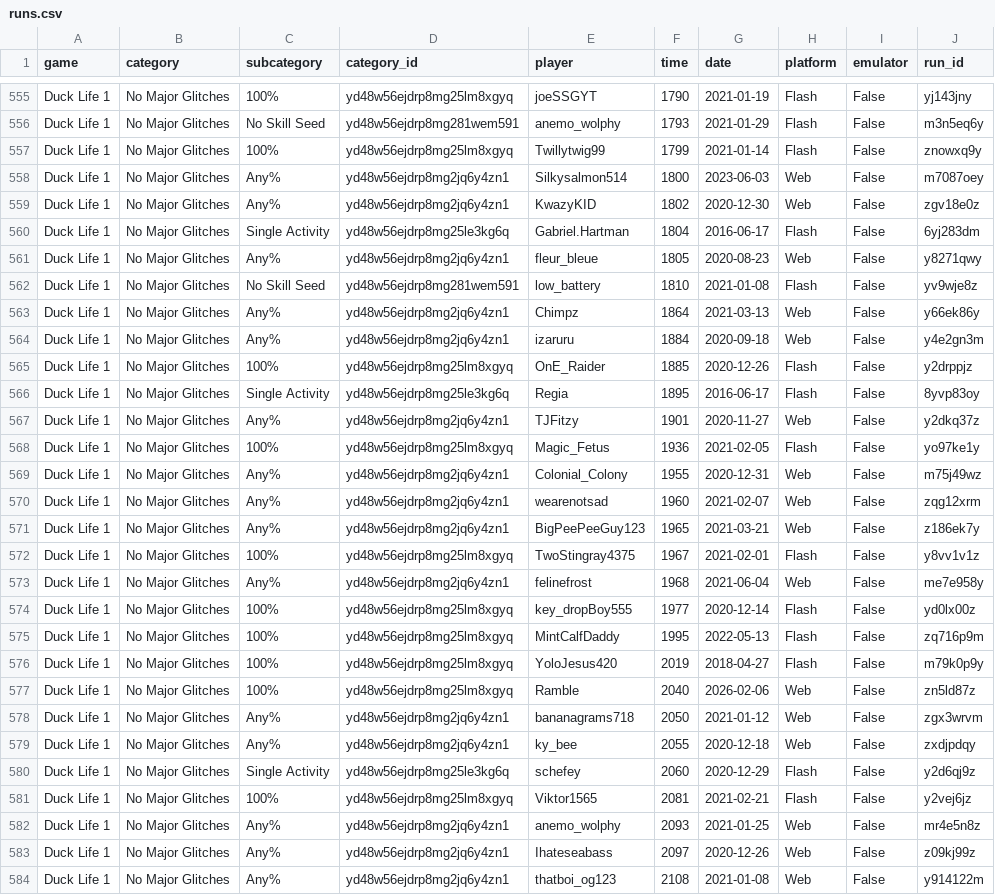
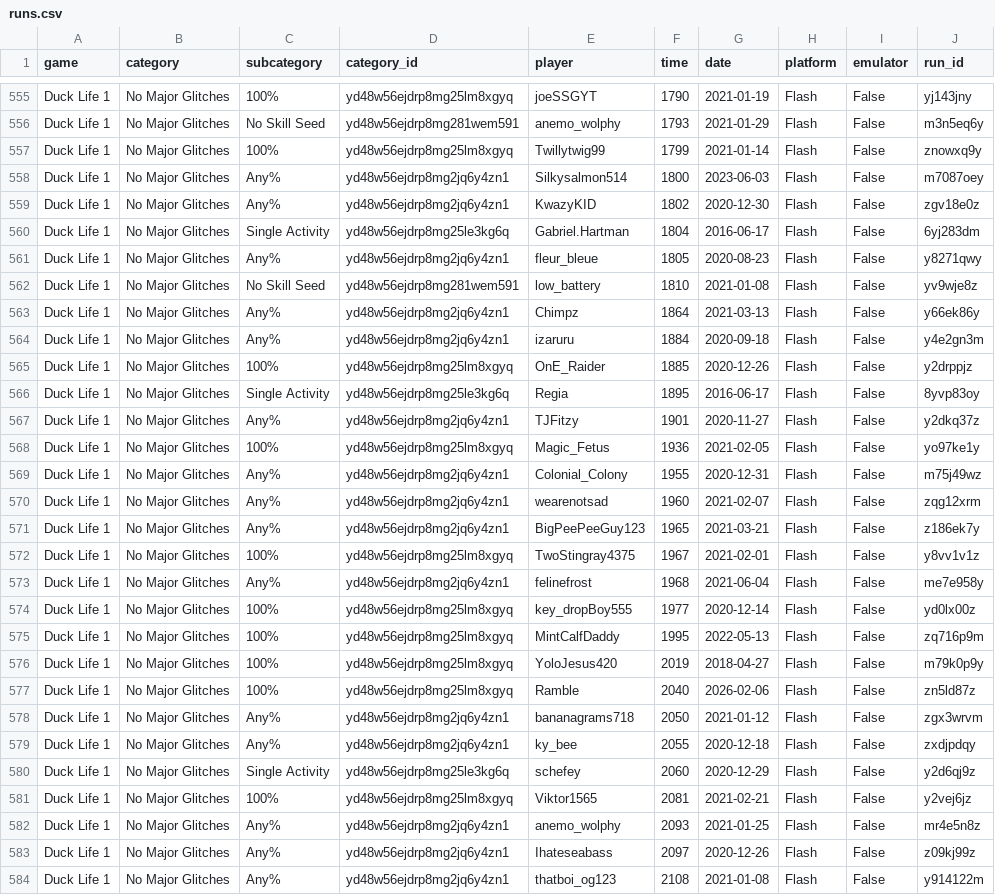
Before and after one commit to Caarda/dlbb, a CSV file: output/runs.csv, drawn as a sheet; only a part is shown, gaps mark what is left out; the diff covers the shown part only.

```diff
--- a/output/runs.csv
+++ b/output/runs.csv
@@ -557,18 +557,18 @@ Duck Life 1,No Major Glitches,No Skill Seed,yd48w56ejdrp8mg281wem591,anemo_wolph
 Duck Life 1,No Major Glitches,100%,yd48w56ejdrp8mg25lm8xgyq,Twillytwig99,1799,2021-01-14,Flash,False,znowxq9y
-Duck Life 1,No Major Glitches,Any%,yd48w56ejdrp8mg2jq6y4zn1,Silkysalmon514,1800,2023-06-03,Web,False,m7087oey
-Duck Life 1,No Major Glitches,Any%,yd48w56ejdrp8mg2jq6y4zn1,KwazyKID,1802,2020-12-30,Web,False,zgv18e0z
+Duck Life 1,No Major Glitches,Any%,yd48w56ejdrp8mg2jq6y4zn1,Silkysalmon514,1800,2023-06-03,Flash,False,m7087oey
+Duck Life 1,No Major Glitches,Any%,yd48w56ejdrp8mg2jq6y4zn1,KwazyKID,1802,2020-12-30,Flash,False,zgv18e0z
 Duck Life 1,No Major Glitches,Single Activity,yd48w56ejdrp8mg25le3kg6q,Gabriel.Hartman,1804,2016-06-17,Flash,False,6yj283dm
-Duck Life 1,No Major Glitches,Any%,yd48w56ejdrp8mg2jq6y4zn1,fleur_bleue,1805,2020-08-23,Web,False,y8271qwy
+Duck Life 1,No Major Glitches,Any%,yd48w56ejdrp8mg2jq6y4zn1,fleur_bleue,1805,2020-08-23,Flash,False,y8271qwy
 Duck Life 1,No Major Glitches,No Skill Seed,yd48w56ejdrp8mg281wem591,low_battery,1810,2021-01-08,Flash,False,yv9wje8z
-Duck Life 1,No Major Glitches,Any%,yd48w56ejdrp8mg2jq6y4zn1,Chimpz,1864,2021-03-13,Web,False,y66ek86y
-Duck Life 1,No Major Glitches,Any%,yd48w56ejdrp8mg2jq6y4zn1,izaruru,1884,2020-09-18,Web,False,y4e2gn3m
+Duck Life 1,No Major Glitches,Any%,yd48w56ejdrp8mg2jq6y4zn1,Chimpz,1864,2021-03-13,Flash,False,y66ek86y
+Duck Life 1,No Major Glitches,Any%,yd48w56ejdrp8mg2jq6y4zn1,izaruru,1884,2020-09-18,Flash,False,y4e2gn3m
 Duck Life 1,No Major Glitches,100%,yd48w56ejdrp8mg25lm8xgyq,OnE_Raider,1885,2020-12-26,Flash,False,y2drppjz
 Duck Life 1,No Major Glitches,Single Activity,yd48w56ejdrp8mg25le3kg6q,Regia,1895,2016-06-17,Flash,False,8yvp83oy
-Duck Life 1,No Major Glitches,Any%,yd48w56ejdrp8mg2jq6y4zn1,TJFitzy,1901,2020-11-27,Web,False,y2dkq37z
+Duck Life 1,No Major Glitches,Any%,yd48w56ejdrp8mg2jq6y4zn1,TJFitzy,1901,2020-11-27,Flash,False,y2dkq37z
 Duck Life 1,No Major Glitches,100%,yd48w56ejdrp8mg25lm8xgyq,Magic_Fetus,1936,2021-02-05,Flash,False,yo97ke1y
-Duck Life 1,No Major Glitches,Any%,yd48w56ejdrp8mg2jq6y4zn1,Colonial_Colony,1955,2020-12-31,Web,False,m75j49wz
-Duck Life 1,No Major Glitches,Any%,yd48w56ejdrp8mg2jq6y4zn1,wearenotsad,1960,2021-02-07,Web,False,zqg12xrm
-Duck Life 1,No Major Glitches,Any%,yd48w56ejdrp8mg2jq6y4zn1,BigPeePeeGuy123,1965,2021-03-21,Web,False,z186ek7y
+Duck Life 1,No Major Glitches,Any%,yd48w56ejdrp8mg2jq6y4zn1,Colonial_Colony,1955,2020-12-31,Flash,False,m75j49wz
+Duck Life 1,No Major Glitches,Any%,yd48w56ejdrp8mg2jq6y4zn1,wearenotsad,1960,2021-02-07,Flash,False,zqg12xrm
+Duck Life 1,No Major Glitches,Any%,yd48w56ejdrp8mg2jq6y4zn1,BigPeePeeGuy123,1965,2021-03-21,Flash,False,z186ek7y
 Duck Life 1,No Major Glitches,100%,yd48w56ejdrp8mg25lm8xgyq,TwoStingray4375,1967,2021-02-01,Flash,False,y8vv1v1z
-Duck Life 1,No Major Glitches,Any%,yd48w56ejdrp8mg2jq6y4zn1,felinefrost,1968,2021-06-04,Web,False,me7e958y
+Duck Life 1,No Major Glitches,Any%,yd48w56ejdrp8mg2jq6y4zn1,felinefrost,1968,2021-06-04,Flash,False,me7e958y
 Duck Life 1,No Major Glitches,100%,yd48w56ejdrp8mg25lm8xgyq,key_dropBoy555,1977,2020-12-14,Flash,False,yd0lx00z
@@ -576,9 +576,9 @@ Duck Life 1,No Major Glitches,100%,yd48w56ejdrp8mg25lm8xgyq,MintCalfDaddy,1995,2
 Duck Life 1,No Major Glitches,100%,yd48w56ejdrp8mg25lm8xgyq,YoloJesus420,2019,2018-04-27,Flash,False,m79k0p9y
-Duck Life 1,No Major Glitches,100%,yd48w56ejdrp8mg25lm8xgyq,Ramble,2040,2026-02-06,Web,False,zn5ld87z
-Duck Life 1,No Major Glitches,Any%,yd48w56ejdrp8mg2jq6y4zn1,bananagrams718,2050,2021-01-12,Web,False,zgx3wrvm
-Duck Life 1,No Major Glitches,Any%,yd48w56ejdrp8mg2jq6y4zn1,ky_bee,2055,2020-12-18,Web,False,zxdjpdqy
+Duck Life 1,No Major Glitches,100%,yd48w56ejdrp8mg25lm8xgyq,Ramble,2040,2026-02-06,Flash,False,zn5ld87z
+Duck Life 1,No Major Glitches,Any%,yd48w56ejdrp8mg2jq6y4zn1,bananagrams718,2050,2021-01-12,Flash,False,zgx3wrvm
+Duck Life 1,No Major Glitches,Any%,yd48w56ejdrp8mg2jq6y4zn1,ky_bee,2055,2020-12-18,Flash,False,zxdjpdqy
 Duck Life 1,No Major Glitches,Single Activity,yd48w56ejdrp8mg25le3kg6q,schefey,2060,2020-12-29,Flash,False,y2d6qj9z
 Duck Life 1,No Major Glitches,100%,yd48w56ejdrp8mg25lm8xgyq,Viktor1565,2081,2021-02-21,Flash,False,y2vej6jz
-Duck Life 1,No Major Glitches,Any%,yd48w56ejdrp8mg2jq6y4zn1,anemo_wolphy,2093,2021-01-25,Web,False,mr4e5n8z
-Duck Life 1,No Major Glitches,Any%,yd48w56ejdrp8mg2jq6y4zn1,Ihateseabass,2097,2020-12-26,Web,False,z09kj99z
-Duck Life 1,No Major Glitches,Any%,yd48w56ejdrp8mg2jq6y4zn1,thatboi_og123,2108,2021-01-08,Web,False,y914122m
+Duck Life 1,No Major Glitches,Any%,yd48w56ejdrp8mg2jq6y4zn1,anemo_wolphy,2093,2021-01-25,Flash,False,mr4e5n8z
+Duck Life 1,No Major Glitches,Any%,yd48w56ejdrp8mg2jq6y4zn1,Ihateseabass,2097,2020-12-26,Flash,False,z09kj99z
+Duck Life 1,No Major Glitches,Any%,yd48w56ejdrp8mg2jq6y4zn1,thatboi_og123,2108,2021-01-08,Flash,False,y914122m
```
Also changed, not shown: 1 added row and 25 edited cells elsewhere in this file, output/board.csv.
